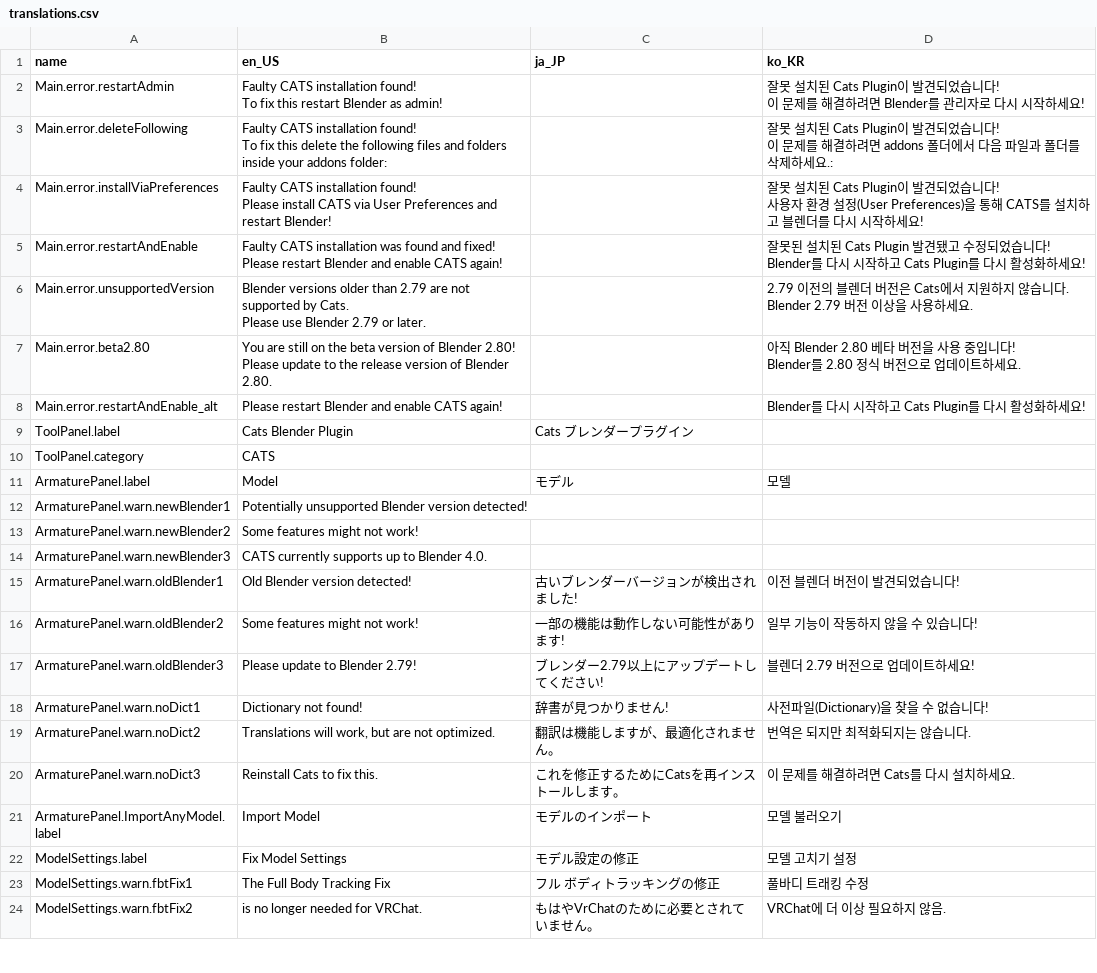
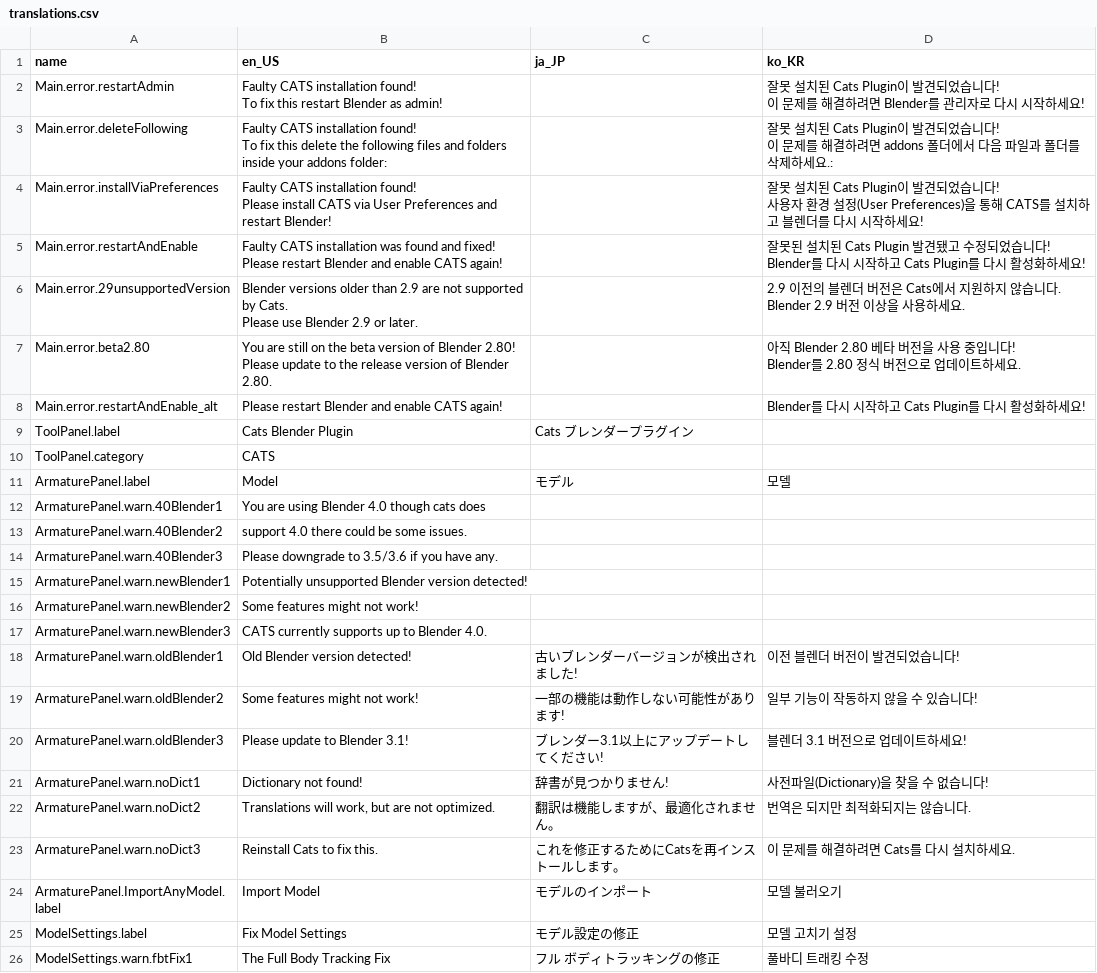
Before and after one commit to teamneoneko/Cats-Blender-Plugin-Unofficial-, a CSV file: resources/translations.csv, drawn as a sheet; only a part is shown; the shorter side is filled out with more unchanged rows.

Commit message:
Bump Blender Requirements
- Bump Blender Version.
- Changed warnings when using an unsupported Blender version.
- Removed the 2.8 beta error as 2.8 isn't supported at all now.
- We now no longer allow plugin installs on versions older then 2.9.
- Added warning re 4.0.

```diff
--- a/resources/translations.csv
+++ b/resources/translations.csv
@@ -37,11 +37,11 @@ Blender를 다시 시작하고 Cats Plugin를 다시 활성화하세요!
 "
-Main.error.unsupportedVersion,"
-
-Blender versions older than 2.79 are not supported by Cats.
-Please use Blender 2.79 or later.
-",,"
-
-2.79 이전의 블렌더 버전은 Cats에서 지원하지 않습니다.
-Blender 2.79 버전 이상을 사용하세요.
-"
+Main.error.29unsupportedVersion,"
+
+Blender versions older than 2.9 are not supported by Cats.
+Please use Blender 2.9 or later.
+",,"
+
+2.9 이전의 블렌더 버전은 Cats에서 지원하지 않습니다.
+Blender 2.9 버전 이상을 사용하세요.
+"
 Main.error.beta2.80,"
@@ -65,2 +65,5 @@ ToolPanel.category,CATS,,
 ArmaturePanel.label,Model,モデル,모델
+ArmaturePanel.warn.40Blender1,You are using Blender 4.0 though cats does
+ArmaturePanel.warn.40Blender2,support 4.0 there could be some issues.
+ArmaturePanel.warn.40Blender3,Please downgrade to 3.5/3.6 if you have any.
 ArmaturePanel.warn.newBlender1,Potentially unsupported Blender version detected!
@@ -70,3 +73,3 @@ ArmaturePanel.warn.oldBlender1,Old Blender version detected!,古いブレンダ
 ArmaturePanel.warn.oldBlender2,Some features might not work!,一部の機能は動作しない可能性があります!,일부 기능이 작동하지 않을 수 있습니다!
-ArmaturePanel.warn.oldBlender3,Please update to Blender 2.79!,ブレンダー2.79以上にアップデートしてください!,블렌더 2.79 버전으로 업데이트하세요!
+ArmaturePanel.warn.oldBlender3,Please update to Blender 3.1!,ブレンダー3.1以上にアップデートしてください!,블렌더 3.1 버전으로 업데이트하세요!
 ArmaturePanel.warn.noDict1,Dictionary not found!,辞書が見つかりません!,사전파일(Dictionary)을 찾을 수 없습니다!
```
Also changed, not shown: 2 other files.
